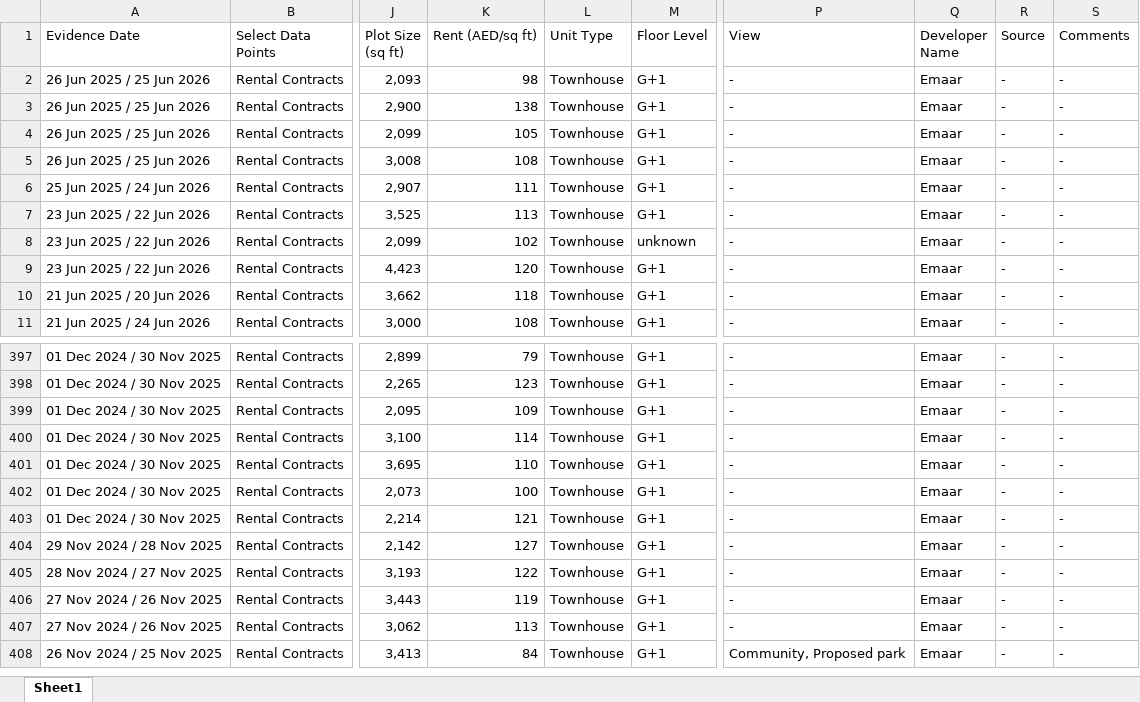
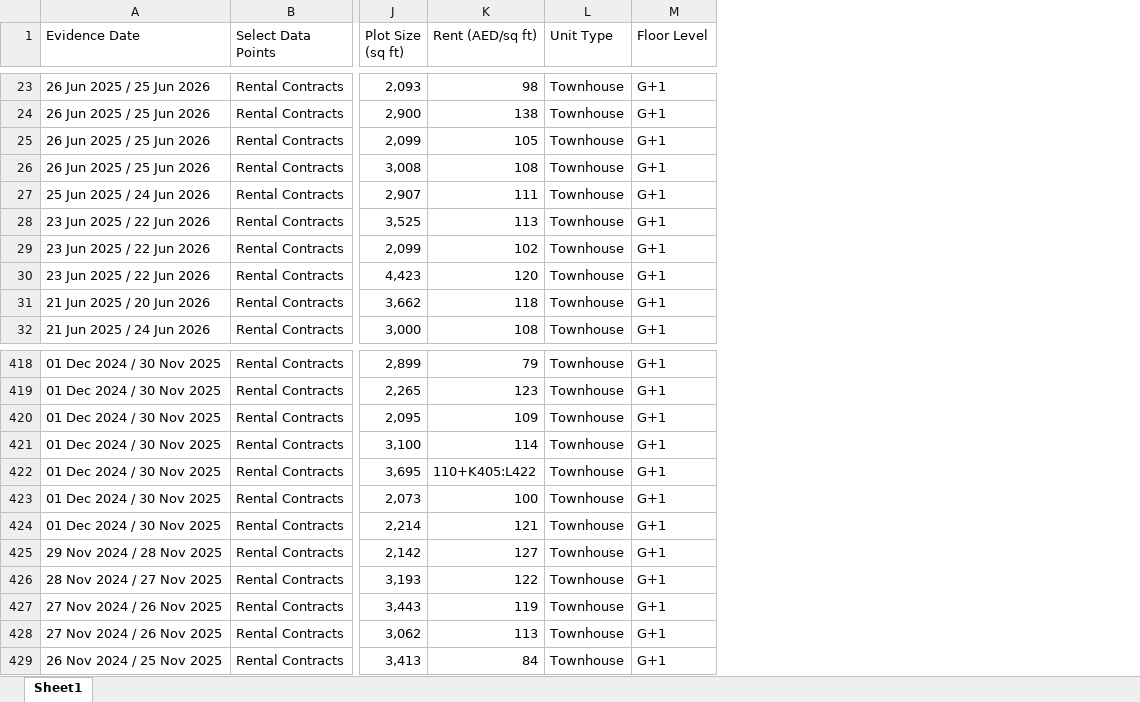
Before and after one commit to Levan91/MegaValuationer, an Excel workbook: Data/Rentals/Maple_rentals.xlsx, sheet Sheet1, drawn as a sheet; only a part is shown, gaps mark what is left out; values as stored, in another font and other column widths than the file's, no borders; removed rows and columns are numbered as before the commit, all else as after; the diff covers the shown part only; the diff names each change by its address in the sheet, - before the commit and + after, or states it on an @@ line.

```diff
--- a/Data/Rentals/Maple_rentals.xlsx (sheet Sheet1)
+++ b/Data/Rentals/Maple_rentals.xlsx (sheet Sheet1)
-column P (View), rows 2-11: all -; rows 397-408: - | - | - | - | - | - | - | - | - | - | - | Community, Proposed park
-column Q (Developer Name), rows 2-11: all Emaar; rows 397-408: all Emaar
-column R (Source), rows 2-11: all -; rows 397-408: all -
-column S (Comments), rows 2-11: all -; rows 397-408: all -
-M29 (Floor Level): unknown
+M29 (Floor Level): G+1
-K422 (Rent (AED/sq ft)): 110
+K422 (Rent (AED/sq ft)): 110+K405:L422
```
Also changed, not shown: 21 added rows elsewhere in this sheet, 1 other file.
